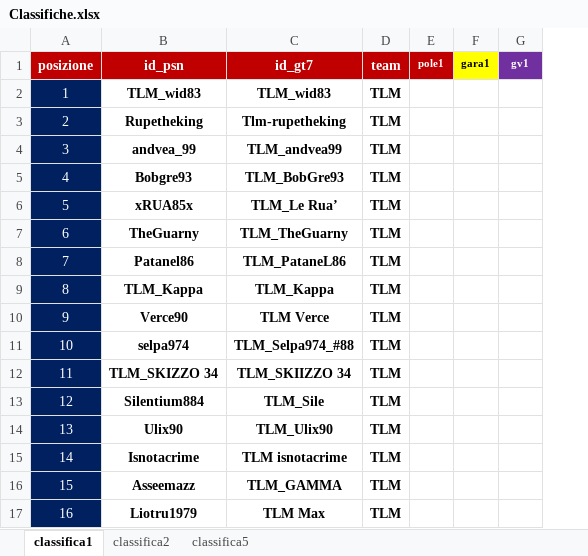
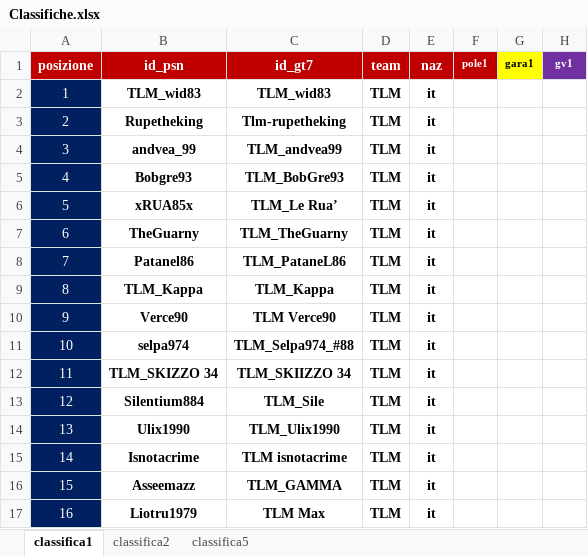
Before and after one commit to Parenji/AllTraction, an Excel workbook: backend/classifica/Classifiche.xlsx, sheet classifica1, drawn as a sheet; only a part is shown; values as stored, in another font and other column widths than the file's, no borders; the diff names each change by its address in the sheet, - before the commit and + after, or states it on an @@ line.

```diff
--- a/backend/classifica/Classifiche.xlsx (sheet classifica1)
+++ b/backend/classifica/Classifiche.xlsx (sheet classifica1)
+column E, rows 1-17: naz | it | it | it | it | it | it | it | it | it | it | it | it | it | it | it | it
-C10: TLM Verce
+C10: TLM Verce90
-B14: Ulix90
+B14: Ulix1990
-C14: TLM_Ulix90
+C14: TLM_Ulix1990
```
Also changed, not shown: sheet classifica2, formulas that keep their value, backend/TLM WORLD TOUR CLASSIFICHE.xlsm, backend/lobby/lobbys.xlsx, 11 other files.
